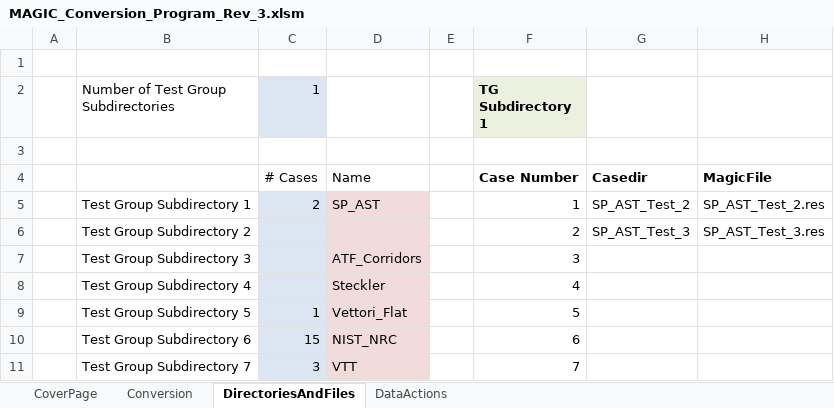
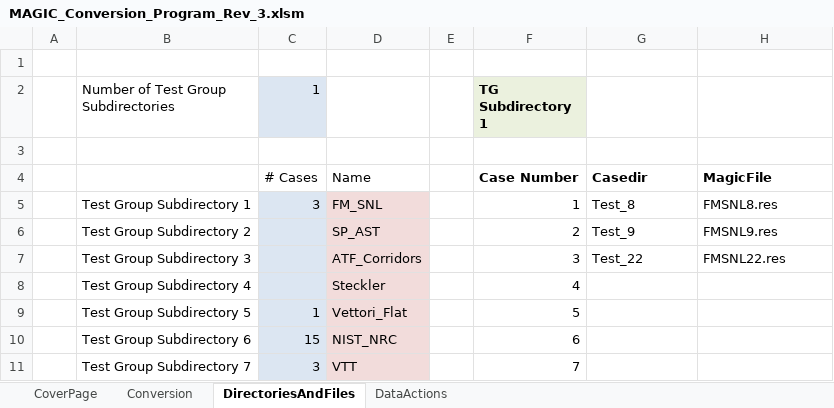
Before and after one commit to atwhaley/cfast, an Excel workbook: cfast/trunk/MAGIC_Validation/MAGIC_Conversion_Program_Rev_3.xlsm, sheet DirectoriesAndFiles, drawn as a sheet; only a part is shown; values as stored, in another font and other column widths than the file's, no borders; the diff names each change by its address in the sheet, - before the commit and + after, or states it on an @@ line.

Commit message:
magic: WTC files

```diff
--- a/cfast/trunk/MAGIC_Validation/MAGIC_Conversion_Program_Rev_3.xlsm (sheet DirectoriesAndFiles)
+++ b/cfast/trunk/MAGIC_Validation/MAGIC_Conversion_Program_Rev_3.xlsm (sheet DirectoriesAndFiles)
-C5 (1): 2
+C5 (1): 3
-D5: SP_AST
+D5: FM_SNL
-G5: SP_AST_Test_2
+G5: Test_8
-H5: SP_AST_Test_2.res
+H5: FMSNL8.res
-D6: (empty)
+D6: SP_AST
-G6: SP_AST_Test_3
+G6: Test_9
-H6: SP_AST_Test_3.res
+H6: FMSNL9.res
-G7: (empty)
+G7: Test_22
-H7: (empty)
+H7: FMSNL22.res
```
Also changed, not shown: sheet Conversion, 14 other files.
